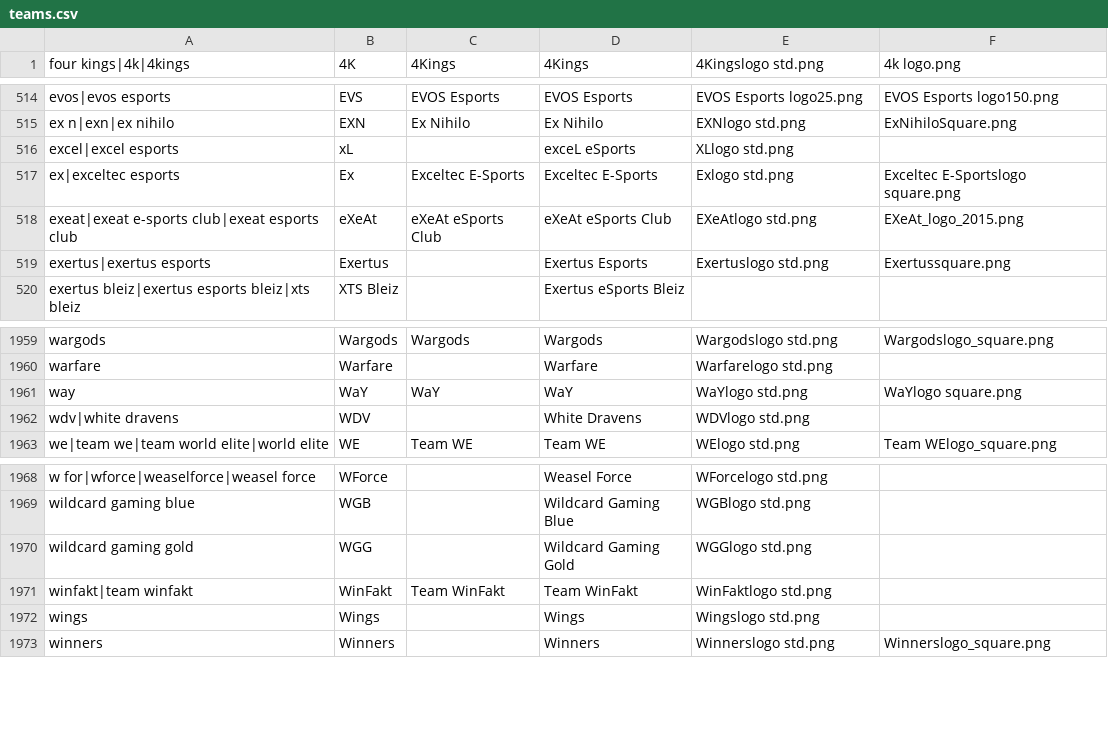
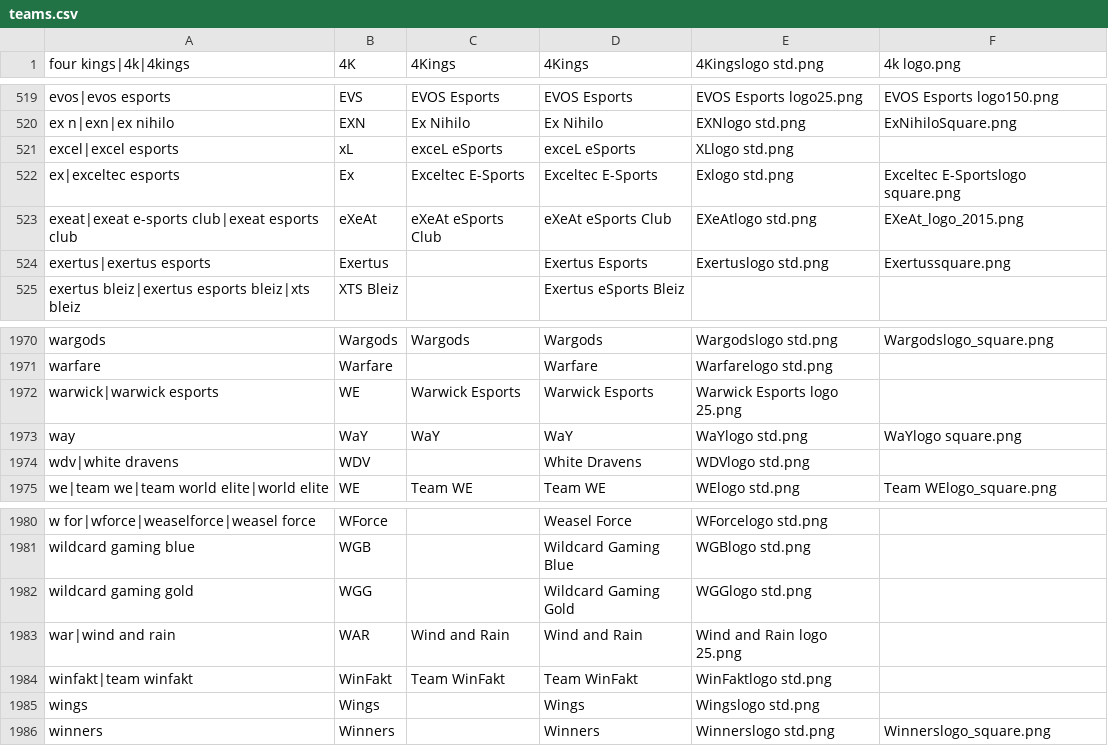
Before and after one commit to dominguesmarco/MediaWiki-TeamParserFunction, a CSV file: teams.csv, drawn as a sheet; only a part is shown, gaps mark what is left out; the diff covers the shown part only.

```diff
--- a/teams.csv
+++ b/teams.csv
@@ -515,3 +520,3 @@ evos|evos esports,EVS,EVOS Esports,EVOS Esports,EVOS Esports logo25.png,EVOS Esp
 ex n|exn|ex nihilo,EXN,Ex Nihilo,Ex Nihilo,EXNlogo std.png,ExNihiloSquare.png
-excel|excel esports,xL,,exceL eSports,XLlogo std.png,
+excel|excel esports,xL,exceL eSports,exceL eSports,XLlogo std.png,
 ex|exceltec esports,Ex,Exceltec E-Sports,Exceltec E-Sports,Exlogo std.png,Exceltec E-Sportslogo square.png
@@ -1960,2 +1971,3 @@ wargods,Wargods,Wargods,Wargods,Wargodslogo std.png,Wargodslogo_square.png
 warfare,Warfare,,Warfare,Warfarelogo std.png,
+warwick|warwick esports,WE,Warwick Esports,Warwick Esports,Warwick Esports logo 25.png,,
 way,WaY,WaY,WaY,WaYlogo std.png,WaYlogo square.png
@@ -1970,2 +1982,3 @@ wildcard gaming blue,WGB,,Wildcard Gaming Blue,WGBlogo std.png,
 wildcard gaming gold,WGG,,Wildcard Gaming Gold,WGGlogo std.png,
+war|wind and rain,WAR,Wind and Rain,Wind and Rain,Wind and Rain logo 25.png,,
 winfakt|team winfakt,WinFakt,Team WinFakt,Team WinFakt,WinFaktlogo std.png,
```
Also changed, not shown: 11 added rows elsewhere in this file.
